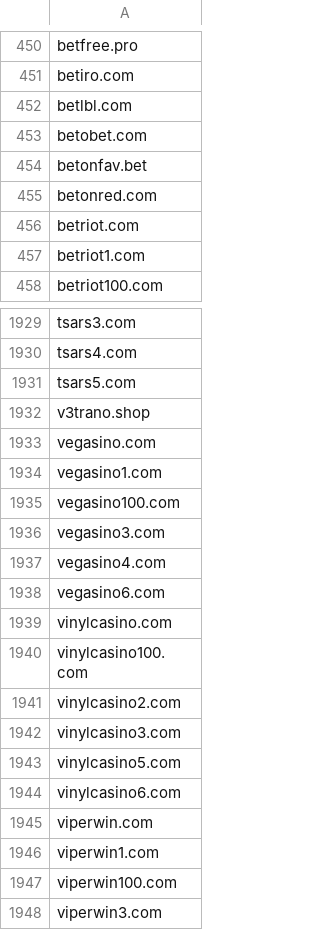
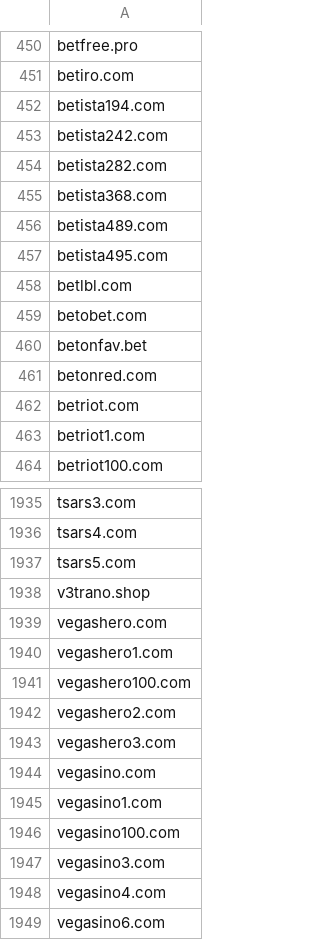
Before and after one commit to analogic/cz-gov-blocks, a CSV file: csv/mfcr.csv, drawn as a sheet; only a part is shown, gaps mark what is left out; the shorter side is filled out with more unchanged rows.

```diff
--- a/csv/mfcr.csv
+++ b/csv/mfcr.csv
@@ -451,2 +451,8 @@ betfree.pro
 betiro.com
+betista194.com
+betista242.com
+betista282.com
+betista368.com
+betista489.com
+betista495.com
 betlbl.com
@@ -1932,2 +1938,7 @@ tsars5.com
 v3trano.shop
+vegashero.com
+vegashero1.com
+vegashero100.com
+vegashero2.com
+vegashero3.com
 vegasino.com
```
Also changed, not shown: original/mfcr.csv, 2 other files.
